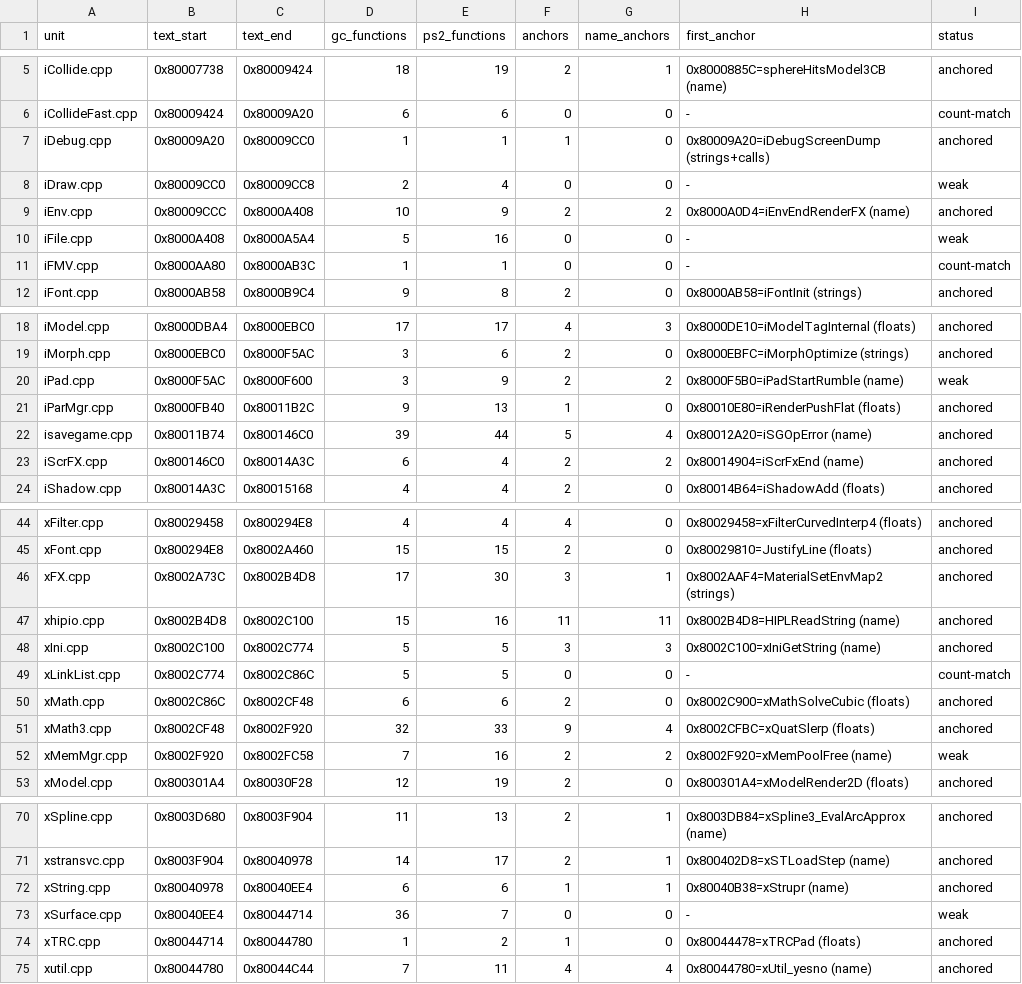
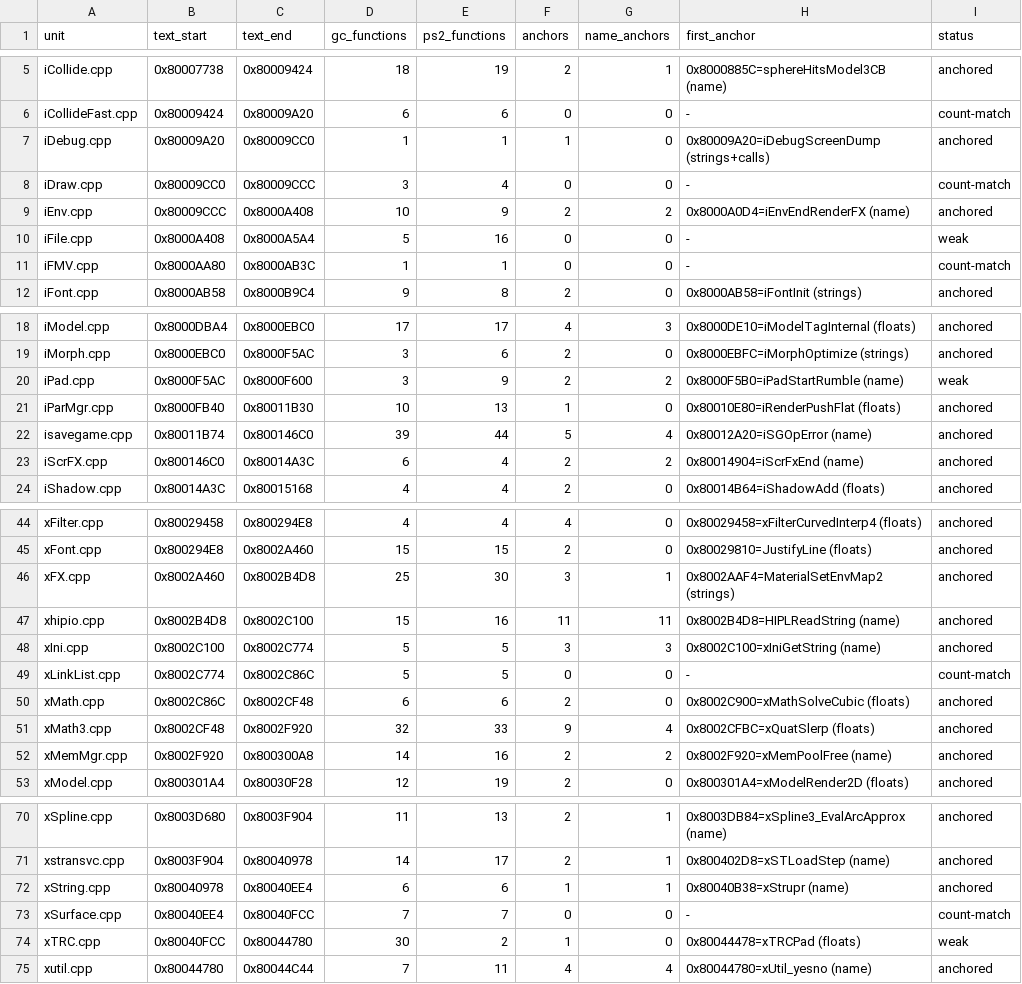
Before and after one commit to mitsevox/n100f, a TSV file: config/GIHE78/split_units.tsv, drawn as a sheet; only a part is shown, gaps mark what is left out.

```diff
--- a/config/GIHE78/split_units.tsv
+++ b/config/GIHE78/split_units.tsv
@@ -7,3 +7,3 @@ iCollideFast.cpp	0x80009424	0x80009A20	6	6	0	0	-	count-match
 iDebug.cpp	0x80009A20	0x80009CC0	1	1	1	0	0x80009A20=iDebugScreenDump (strings+calls)	anchored
-iDraw.cpp	0x80009CC0	0x80009CC8	2	4	0	0	-	weak
+iDraw.cpp	0x80009CC0	0x80009CCC	3	4	0	0	-	count-match
 iEnv.cpp	0x80009CCC	0x8000A408	10	9	2	2	0x8000A0D4=iEnvEndRenderFX (name)	anchored
@@ -20,3 +20,3 @@ iMorph.cpp	0x8000EBC0	0x8000F5AC	3	6	2	0	0x8000EBFC=iMorphOptimize (strings)	anc
 iPad.cpp	0x8000F5AC	0x8000F600	3	9	2	2	0x8000F5B0=iPadStartRumble (name)	weak
-iParMgr.cpp	0x8000FB40	0x80011B2C	9	13	1	0	0x80010E80=iRenderPushFlat (floats)	anchored
+iParMgr.cpp	0x8000FB40	0x80011B30	10	13	1	0	0x80010E80=iRenderPushFlat (floats)	anchored
 isavegame.cpp	0x80011B74	0x800146C0	39	44	5	4	0x80012A20=iSGOpError (name)	anchored
@@ -45,3 +45,3 @@ xFilter.cpp	0x80029458	0x800294E8	4	4	4	0	0x80029458=xFilterCurvedInterp4 (float
 xFont.cpp	0x800294E8	0x8002A460	15	15	2	0	0x80029810=JustifyLine (floats)	anchored
-xFX.cpp	0x8002A73C	0x8002B4D8	17	30	3	1	0x8002AAF4=MaterialSetEnvMap2 (strings)	anchored
+xFX.cpp	0x8002A460	0x8002B4D8	25	30	3	1	0x8002AAF4=MaterialSetEnvMap2 (strings)	anchored
 xhipio.cpp	0x8002B4D8	0x8002C100	15	16	11	11	0x8002B4D8=HIPLReadString (name)	anchored
@@ -51,3 +51,3 @@ xMath.cpp	0x8002C86C	0x8002CF48	6	6	2	0	0x8002C900=xMathSolveCubic (floats)	anch
 xMath3.cpp	0x8002CF48	0x8002F920	32	33	9	4	0x8002CFBC=xQuatSlerp (floats)	anchored
-xMemMgr.cpp	0x8002F920	0x8002FC58	7	16	2	2	0x8002F920=xMemPoolFree (name)	weak
+xMemMgr.cpp	0x8002F920	0x800300A8	14	16	2	2	0x8002F920=xMemPoolFree (name)	anchored
 xModel.cpp	0x800301A4	0x80030F28	12	19	2	0	0x800301A4=xModelRender2D (floats)	anchored
@@ -72,4 +72,4 @@ xstransvc.cpp	0x8003F904	0x80040978	14	17	2	1	0x800402D8=xSTLoadStep (name)	anch
 xString.cpp	0x80040978	0x80040EE4	6	6	1	1	0x80040B38=xStrupr (name)	anchored
-xSurface.cpp	0x80040EE4	0x80044714	36	7	0	0	-	weak
-xTRC.cpp	0x80044714	0x80044780	1	2	1	0	0x80044478=xTRCPad (floats)	anchored
+xSurface.cpp	0x80040EE4	0x80040FCC	7	7	0	0	-	count-match
+xTRC.cpp	0x80040FCC	0x80044780	30	2	1	0	0x80044478=xTRCPad (floats)	weak
 xutil.cpp	0x80044780	0x80044C44	7	11	4	4	0x80044780=xUtil_yesno (name)	anchored
```
Also changed, not shown: config/GIHE78/evidence.tsv, config/GIHE78/split_edges.tsv, 4 other files.
